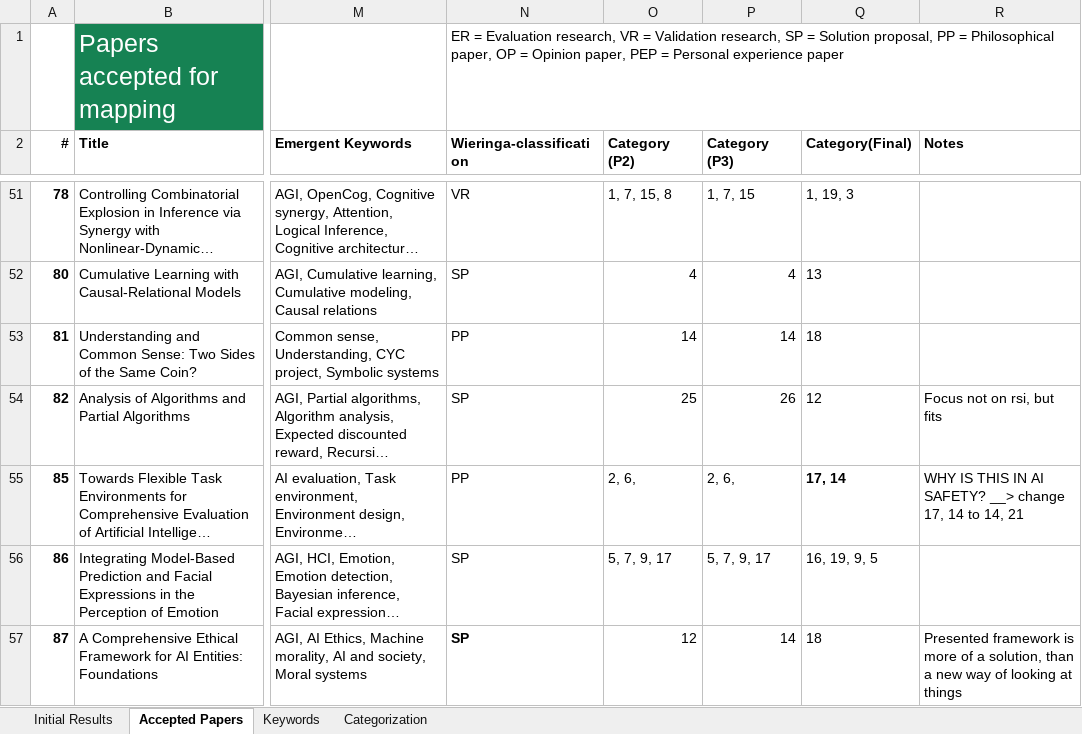
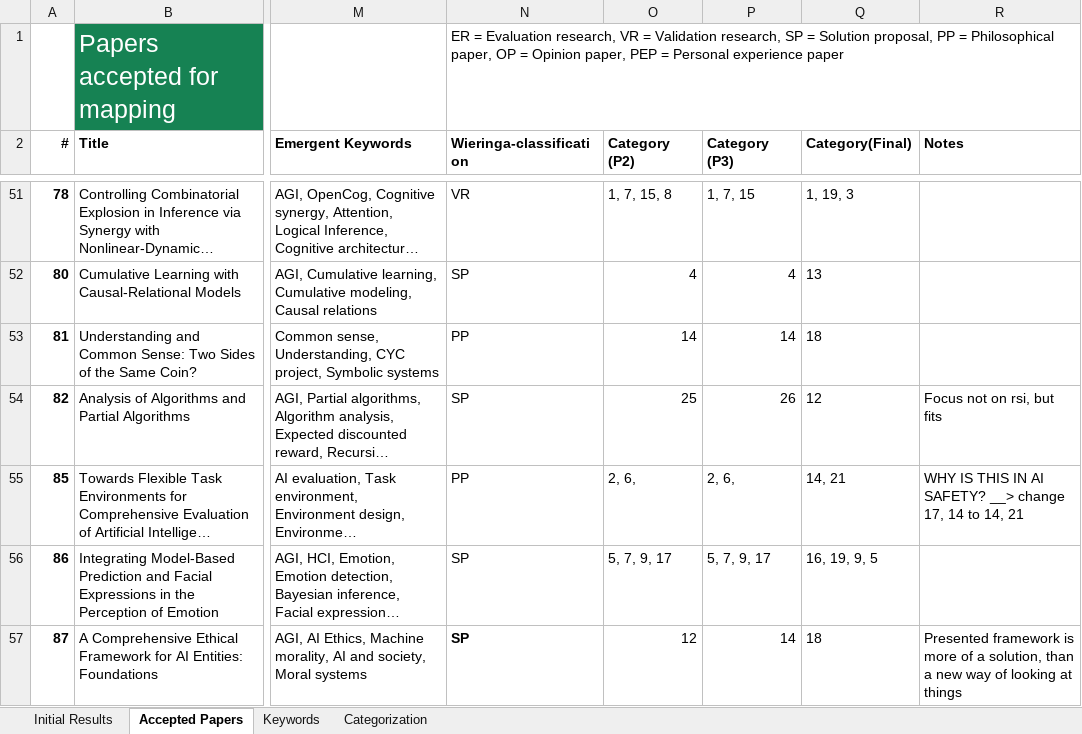
Before and after one commit to Ozame/aigrad, an Excel workbook: gradu/material/final_results.xlsx, sheet Accepted Papers, drawn as a sheet; only a part is shown, gaps mark what is left out; long unchanged cells end in …; values as stored, in another font and other column widths than the file's, no borders; the diff names each change by its address in the sheet, - before the commit and + after, or states it on an @@ line.

Commit message:
Fix paper #85 topics
- change 17, 14 to 14, 21
- Misclassification happened early in the process so it went unnoticed

```diff
--- a/gradu/material/final_results.xlsx (sheet Accepted Papers)
+++ b/gradu/material/final_results.xlsx (sheet Accepted Papers)
-Q55 (Category(Final)): 17, 14
+Q55 (Category(Final)): 14, 21
-Q55 bold: on
+Q55 bold: off
```
Also changed, not shown: 4 other files.
